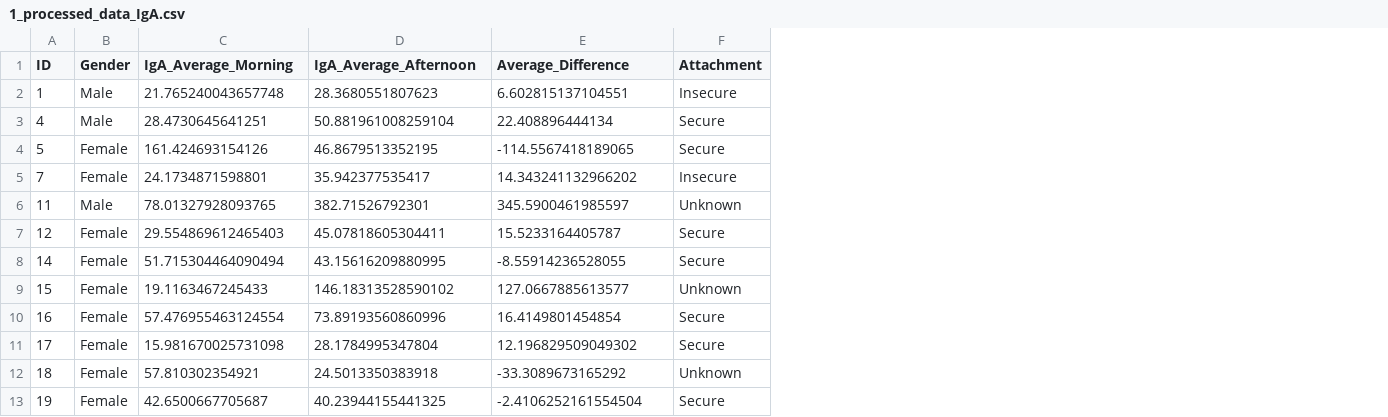
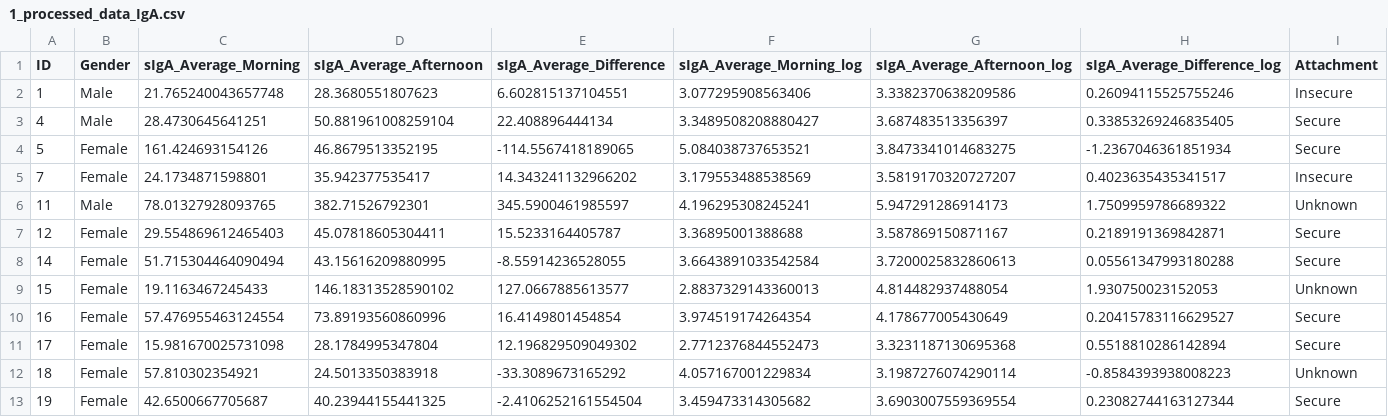
Before and after one commit to dMedinaO/IgA_attachment_analysis, a CSV file: processed_data/1_processed_data_IgA.csv, drawn as a sheet; only a part is shown; the diff names each change by its address in the sheet, - before the commit and + after, or states it on an @@ line.

```diff
--- a/processed_data/1_processed_data_IgA.csv
+++ b/processed_data/1_processed_data_IgA.csv
+column F (sIgA_Average_Morning_log), rows 2-13: 3.077295908563406 | 3.3489508208880427 | 5.084038737653521 | 3.179553488538569 | 4.196295308245241 | 3.36895001388688 | 3.6643891033542584 | 2.8837329143360013 | 3.974519174264354 | 2.7712376844552473 | 4.057167001229834 | 3.459473314305682
+column G (sIgA_Average_Afternoon_log), rows 2-13: 3.3382370638209586 | 3.687483513356397 | 3.8473341014683275 | 3.5819170320727207 | 5.947291286914173 | 3.587869150871167 | 3.7200025832860613 | 4.814482937488054 | 4.178677005430649 | 3.3231187130695368 | 3.1987276074290114 | 3.6903007559369554
+column H (sIgA_Average_Difference_log), rows 2-13: 0.26094115525755246 | 0.33853269246835405 | -1.2367046361851934 | 0.4023635435341517 | 1.7509959786689322 | 0.2189191369842871 | 0.05561347993180288 | 1.930750023152053 | 0.20415783116629527 | 0.5518810286142894 | -0.8584393938008223 | 0.23082744163127344
-C1: IgA_Average_Morning
+C1: sIgA_Average_Morning
-D1: IgA_Average_Afternoon
+D1: sIgA_Average_Afternoon
-E1: Average_Difference
+E1: sIgA_Average_Difference
```
Also changed, not shown: 15 other files.
